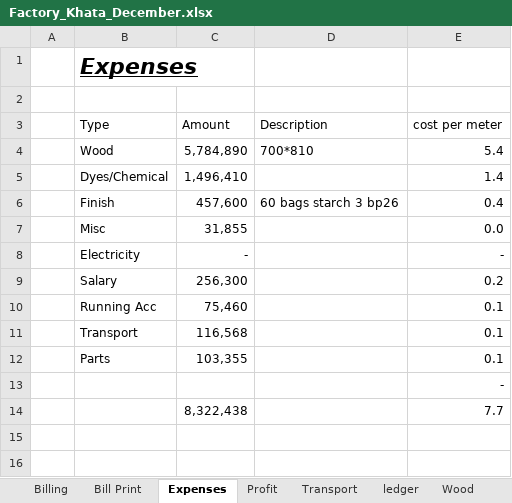
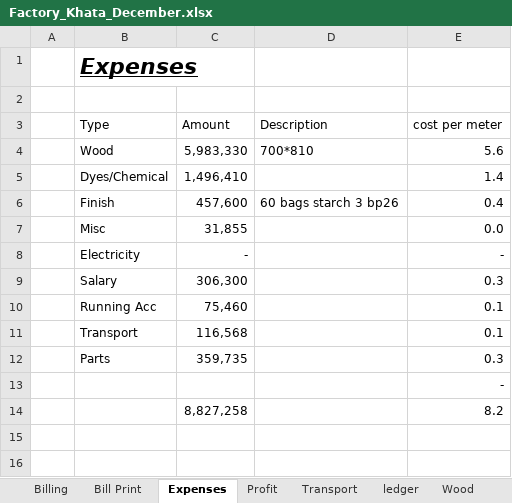
Before and after one commit to omerrazzaq4/AlHamd_Dec, an Excel workbook: Factory_Khata_December.xlsx, sheet Expenses, drawn as a sheet; only a part is shown; values as stored, in another font and other column widths than the file's, no borders; table styles not drawn; removed rows and columns are numbered as before the commit, all else as after; the diff names each change by its address in the sheet, - before the commit and + after, or states it on an @@ line.

```diff
--- a/Factory_Khata_December.xlsx (sheet Expenses)
+++ b/Factory_Khata_December.xlsx (sheet Expenses)
-C4 (Amount): 5,784,890
+C4 (Amount): 5,983,330
-E4 (cost per meter): 5.4
+E4 (cost per meter): 5.6
-row 9:  | Salary | 256,300 |  | 0.2
+row 9:  | Salary | 306,300 |  | 0.3
-row 12:  | Parts | 103,355 |  | 0.1
+row 12:  | Parts | 359,735 |  | 0.3
-row 14:  |  | 8,322,438 |  | 7.7
+row 14:  |  | 8,827,258 |  | 8.2
```
Also changed, not shown: sheet Cashbook, sheet Wood, sheet Profit, sheet Bill Print, sheet Billing, sheet Balance, 1 more sheet.
